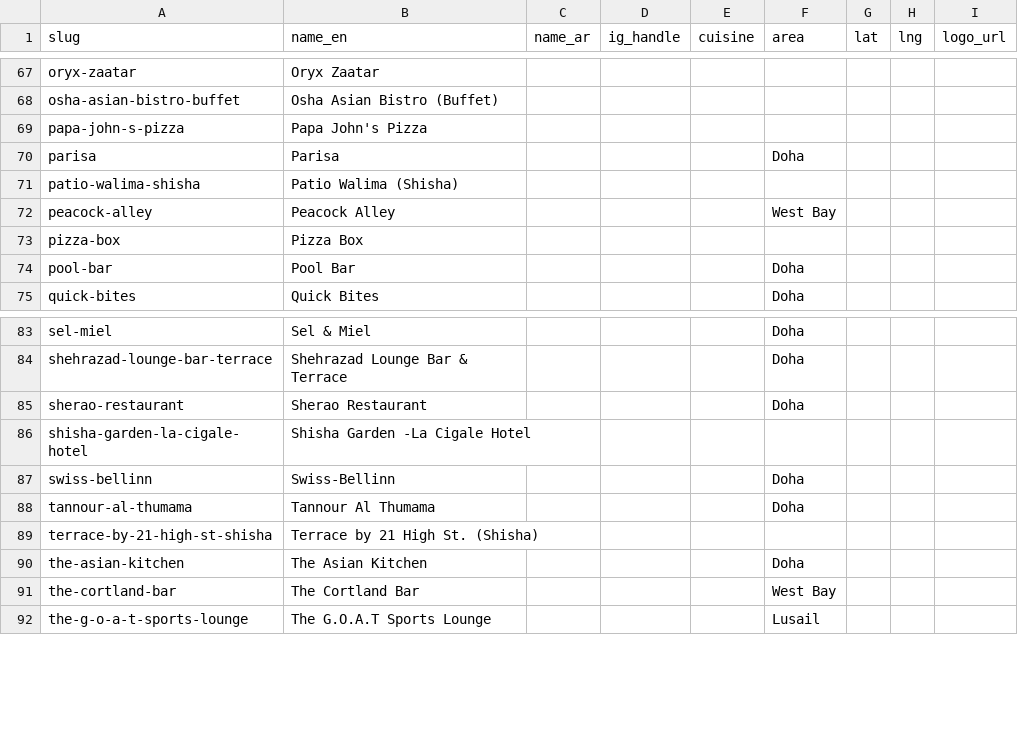
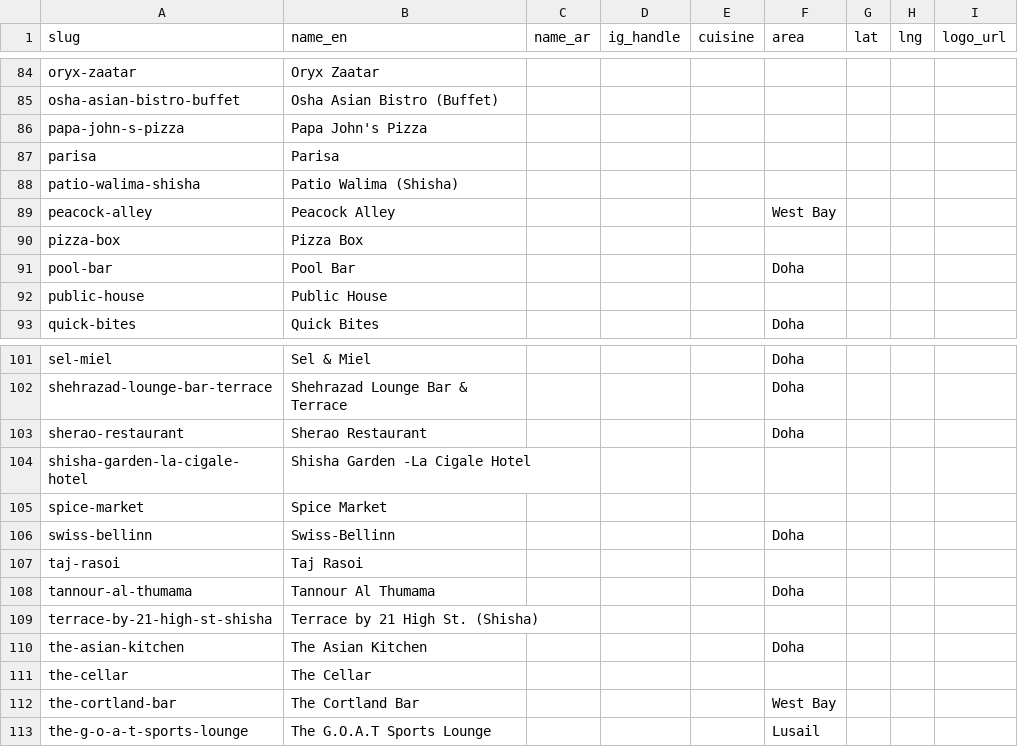
Before and after one commit to 9liman9/deal-finder-qatar, a CSV file: data/exports/restaurants.csv, drawn as a sheet; only a part is shown, gaps mark what is left out; the diff covers the shown part only.

```diff
--- a/data/exports/restaurants.csv
+++ b/data/exports/restaurants.csv
@@ -69,3 +86,3 @@ osha-asian-bistro-buffet,Osha Asian Bistro (Buffet),,,,,,,
 papa-john-s-pizza,Papa John's Pizza,,,,,,,
-parisa,Parisa,,,,Doha,,,
+parisa,Parisa,,,,,,,
 patio-walima-shisha,Patio Walima (Shisha),,,,,,,
@@ -74,2 +91,3 @@ pizza-box,Pizza Box,,,,,,,
 pool-bar,Pool Bar,,,,Doha,,,
+public-house,Public House,,,,,,,
 quick-bites,Quick Bites,,,,Doha,,,
@@ -86,3 +104,5 @@ sherao-restaurant,Sherao Restaurant,,,,Doha,,,
 shisha-garden-la-cigale-hotel,Shisha Garden -La Cigale Hotel,,,,,,,
+spice-market,Spice Market,,,,,,,
 swiss-bellinn,Swiss-Bellinn,,,,Doha,,,
+taj-rasoi,Taj Rasoi,,,,,,,
 tannour-al-thumama,Tannour Al Thumama,,,,Doha,,,
@@ -90,2 +110,3 @@ terrace-by-21-high-st-shisha,Terrace by 21 High St. (Shisha),,,,,,,
 the-asian-kitchen,The Asian Kitchen,,,,Doha,,,
+the-cellar,The Cellar,,,,,,,
 the-cortland-bar,The Cortland Bar,,,,West Bay,,,
```
Also changed, not shown: 17 added rows and 5 edited cells elsewhere in this file, data/exports/active_deals.csv, data/exports/deals.csv, 3 other files.
